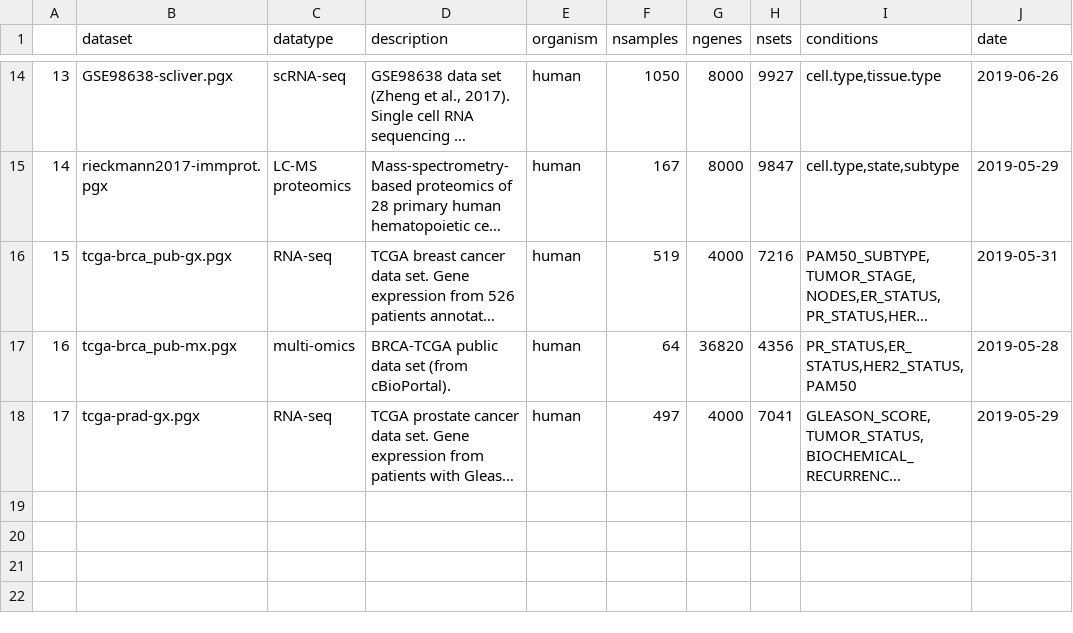
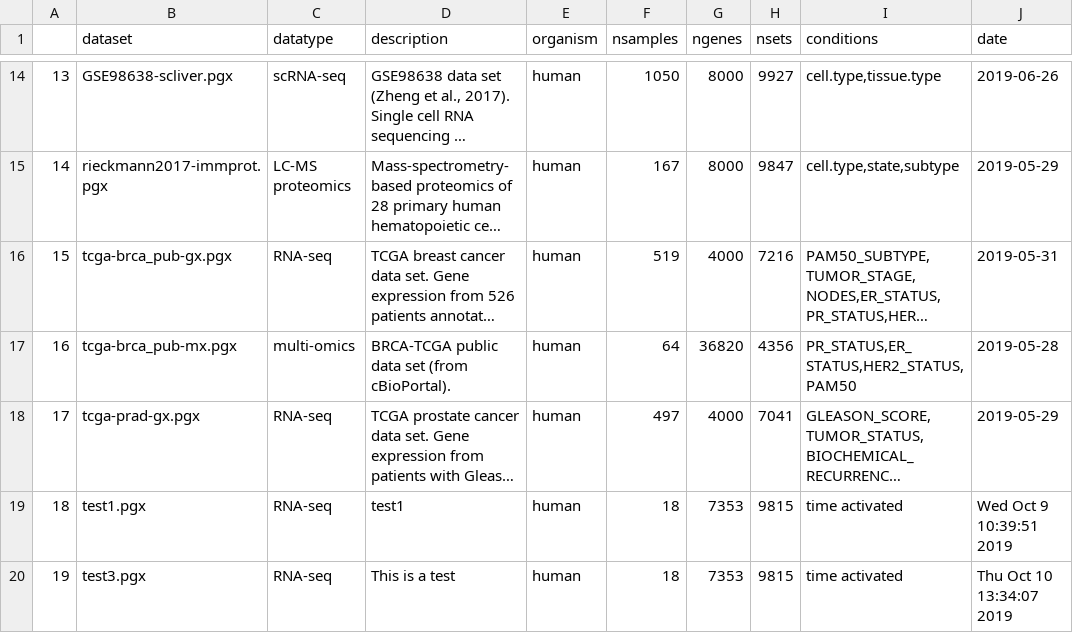
Before and after one commit to bigomics/omicsplayground, a CSV file: pgx/datasets-info.csv, drawn as a sheet; only a part is shown, gaps mark what is left out; long unchanged cells end in …; the diff names each change by its address in the sheet, - before the commit and + after, or states it on an @@ line.

```diff
--- a/pgx/datasets-info.csv
+++ b/pgx/datasets-info.csv
+row 19: 18 | test1.pgx | RNA-seq | test1 | human | 18 | 7353 | 9815 | time activated | Wed Oct 9 10:39:51 2019
+row 20: 19 | test3.pgx | RNA-seq | This is a test | human | 18 | 7353 | 9815 | time activated | Thu Oct 10 13:34:07 2019
```
Also changed, not shown: 28 other files.
